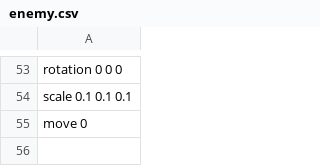
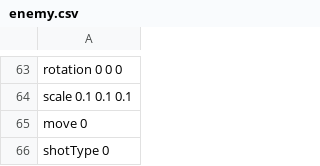
Before and after one commit to watanaberaiki/mygame, a CSV file: Resources/csv/enemy.csv, drawn as a sheet; only a part is shown, gaps mark what is left out; the diff covers the shown part only; the diff names each change by its address in the sheet, - before the commit and + after, or states it on an @@ line.

```diff
--- a/Resources/csv/enemy.csv
+++ b/Resources/csv/enemy.csv
+row 66: shotType 0
```
Also changed, not shown: 10 added rows elsewhere in this file, 6 other files.
